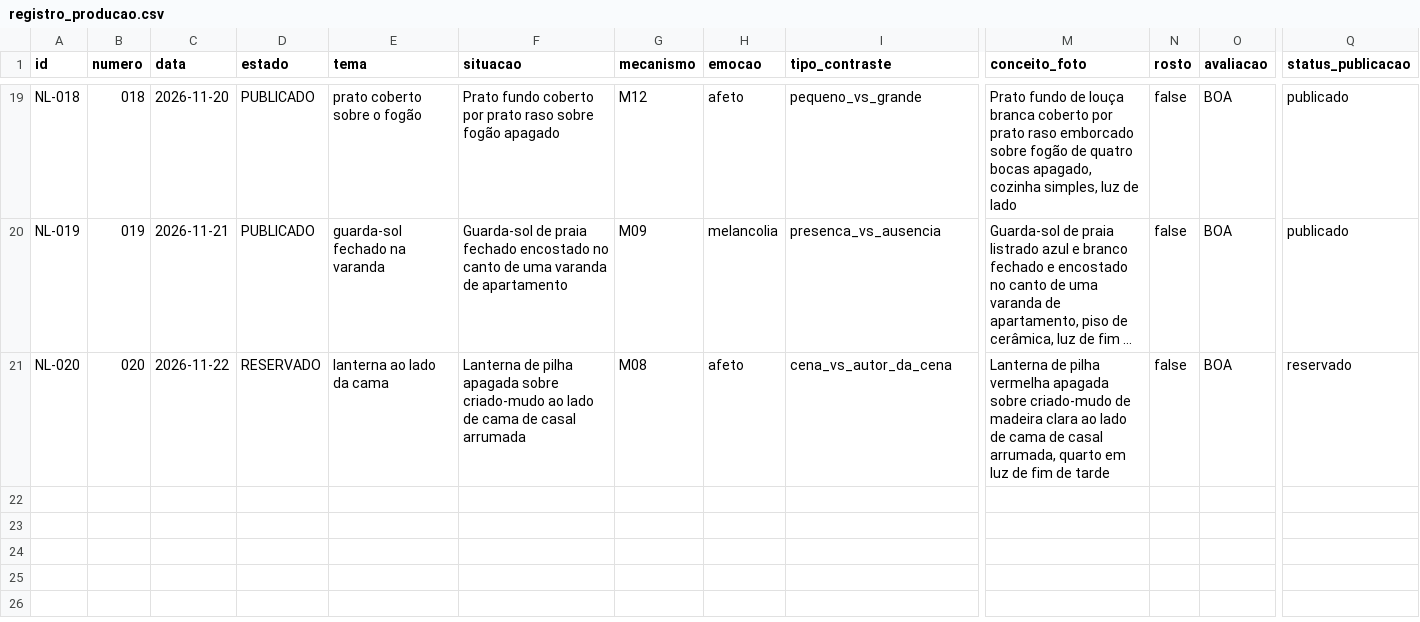
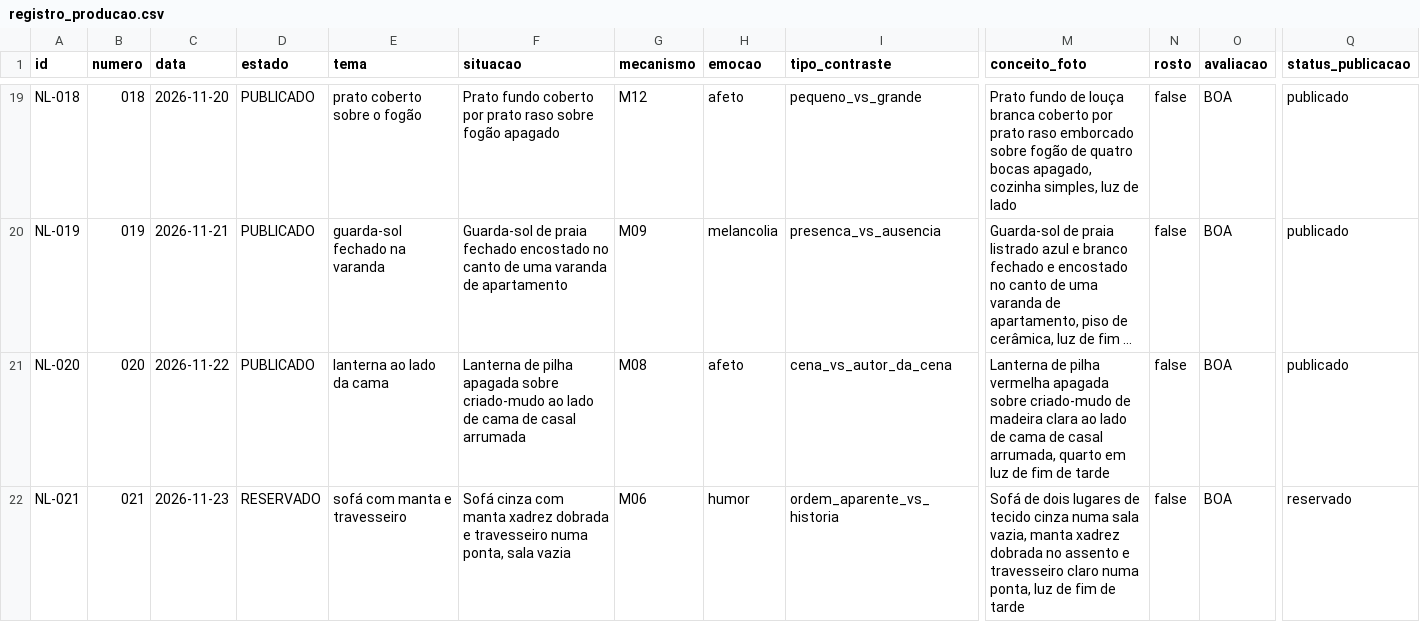
Before and after one commit to ericostta/surto-teste-imagens, a CSV file: ninguem-legenda/producao/registro_producao.csv, drawn as a sheet; only a part is shown, gaps mark what is left out; long unchanged cells end in …; rows hold the shown columns only; the diff names each change by its address in the sheet, - before the commit and + after, or states it on an @@ line.

```diff
--- a/ninguem-legenda/producao/registro_producao.csv
+++ b/ninguem-legenda/producao/registro_producao.csv
-D21 (estado): RESERVADO
+D21 (estado): PUBLICADO
-Q21 (status_publicacao): reservado
+Q21 (status_publicacao): publicado
+row 22: NL-021 | 021 | 2026-11-23 | RESERVADO | sofá com manta e travesseiro | Sofá cinza com manta xadrez dobrada e travesseiro numa ponta, sala vazia | M06 | humor | ordem_aparente_vs_historia | Sofá de dois lugares de tecido cinza numa sala vazia, manta xadrez dobrada no assento e travesseiro claro numa ponta, luz de fim de tarde | false | BOA | reservado
```
Also changed, not shown: 16 other files.
